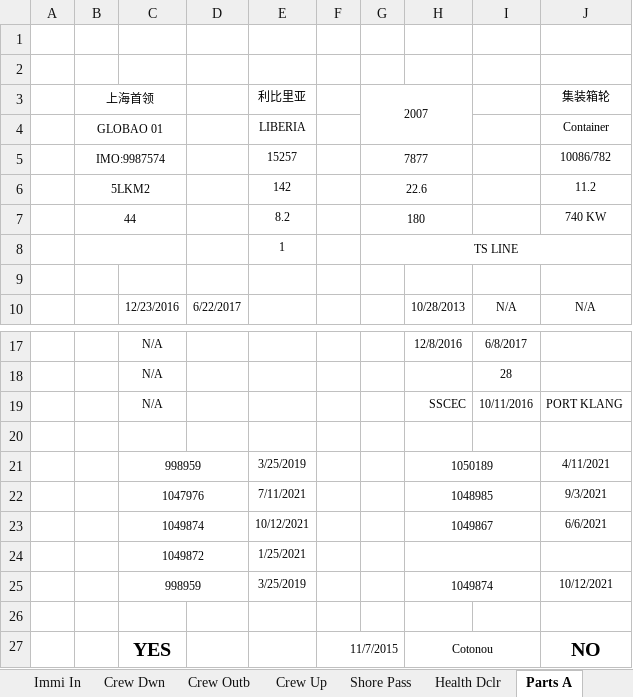
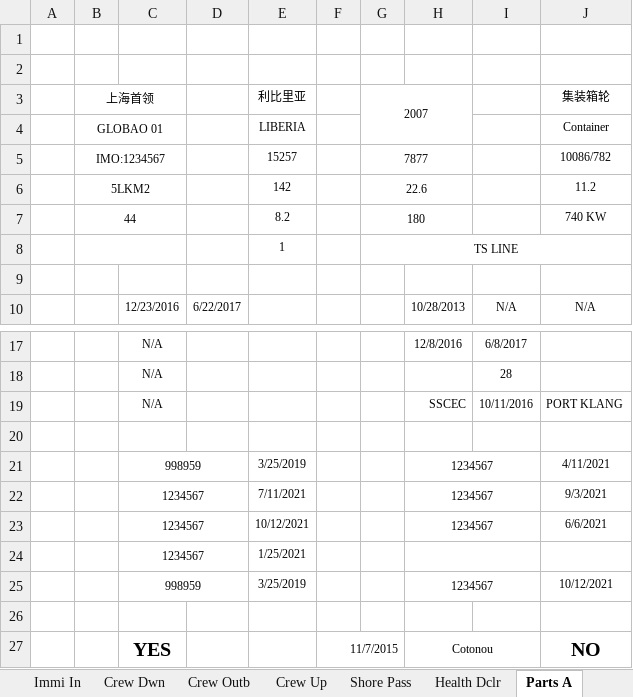
Before and after one commit to kshskennys-ui/ship-agency-forms, an Excel workbook: templates/tonnage_template.xlsx, sheet Parts A, drawn as a sheet; only a part is shown, gaps mark what is left out; values as stored, in another font and other column widths than the file's, no borders; conditional formats not drawn; the diff names each change by its address in the sheet, - before the commit and + after, or states it on an @@ line.

```diff
--- a/templates/tonnage_template.xlsx (sheet Parts A)
+++ b/templates/tonnage_template.xlsx (sheet Parts A)
-B5 (上海首领): IMO:9987574
+B5 (上海首领): IMO:1234567
-H21: 1050189
+H21: 1234567
-C22: 1047976
+C22: 1234567
-H22: 1048985
+H22: 1234567
-C23: 1049874
+C23: 1234567
-H23: 1049867
+H23: 1234567
-C24: 1049872
+C24: 1234567
-H25: 1049874
+H25: 1234567
```
Also changed, not shown: sheet IMO Crew Outb, sheet Crew Outb, sheet IMO Crew Inb, sheet Crew Inb, sheet Immi In, sheet Pre Immi, 21 more sheets, formulas that keep their value, hidden cells, templates/border_inspection_procedures_template.xlsx, templates/health_declaration_template.xlsx, 21 other files.
